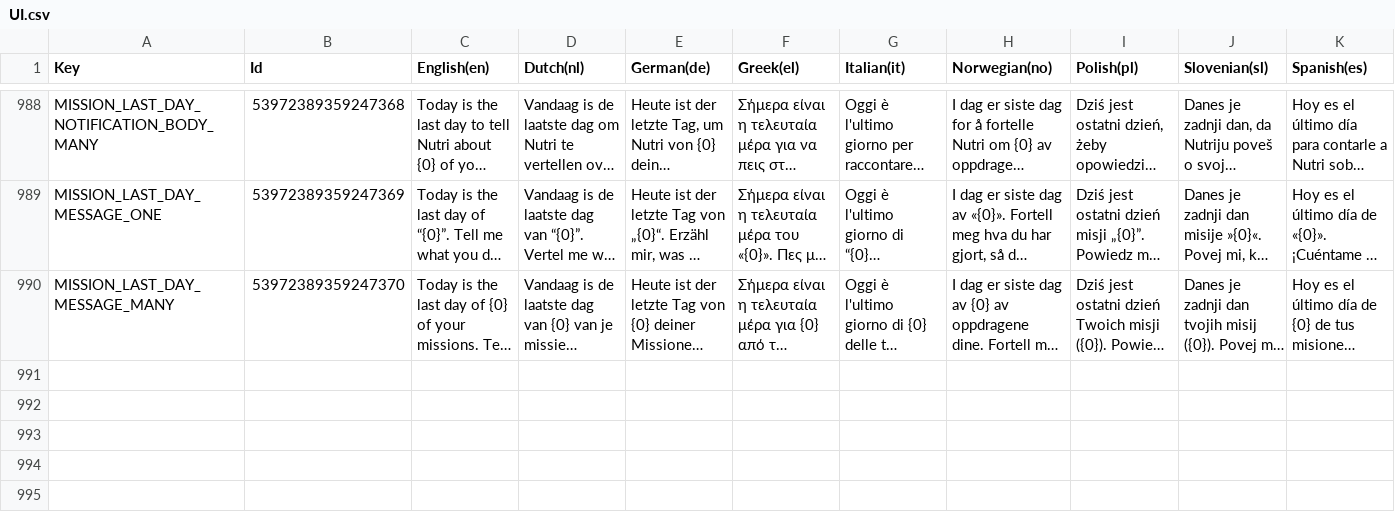
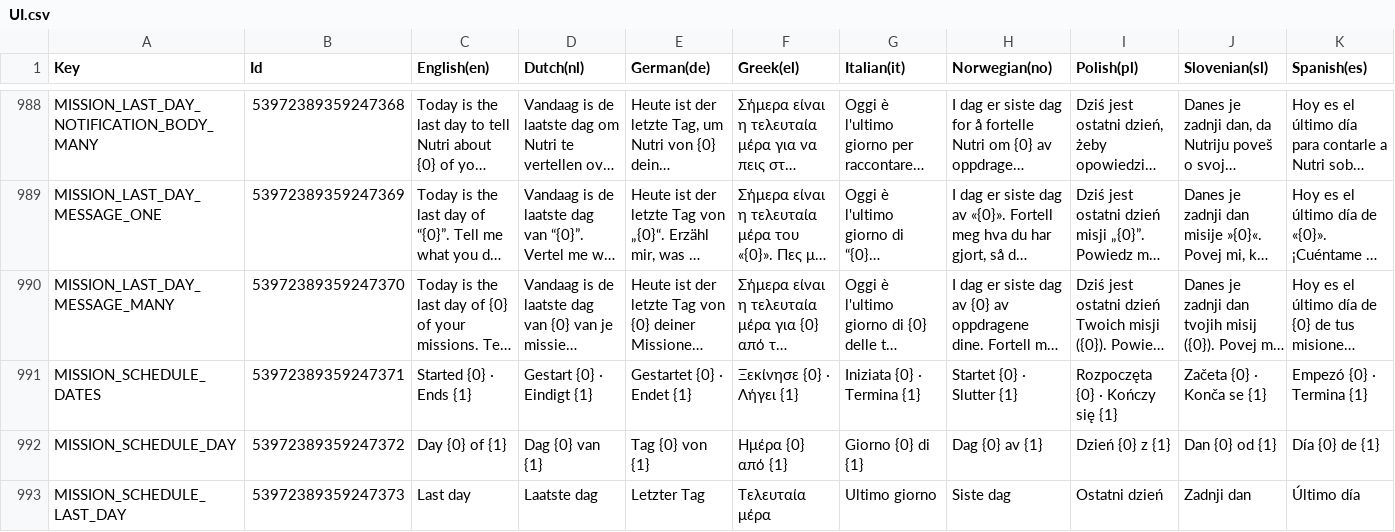
Before and after one commit to spherical-pixel/foodmission-app, a CSV file: Assets/Foodmission/localization/CSV/UI.csv, drawn as a sheet; only a part is shown, gaps mark what is left out; long unchanged cells end in …; the diff names each change by its address in the sheet, - before the commit and + after, or states it on an @@ line.

Commit message:
feat(missions): show the mission's start, end and current day
Above the progress bar, an active mission shows when it started, when its
7-day window ends (with the time) and the current day out of 7, or "Last
day", so users know how long they have to report.

```diff
--- a/Assets/Foodmission/localization/CSV/UI.csv
+++ b/Assets/Foodmission/localization/CSV/UI.csv
+row 991: MISSION_SCHEDULE_DATES | 53972389359247371 | Started {0} · Ends {1} | Gestart {0} · Eindigt {1} | Gestartet {0} · Endet {1} | Ξεκίνησε {0} · Λήγει {1} | Iniziata {0} · Termina {1} | Startet {0} · Slutter {1} | Rozpoczęta {0} · Kończy się {1} | Začeta {0} · Konča se {1} | Empezó {0} · Termina {1}
+row 992: MISSION_SCHEDULE_DAY | 53972389359247372 | Day {0} of {1} | Dag {0} van {1} | Tag {0} von {1} | Ημέρα {0} από {1} | Giorno {0} di {1} | Dag {0} av {1} | Dzień {0} z {1} | Dan {0} od {1} | Día {0} de {1}
+row 993: MISSION_SCHEDULE_LAST_DAY | 53972389359247373 | Last day | Laatste dag | Letzter Tag | Τελευταία μέρα | Ultimo giorno | Siste dag | Ostatni dzień | Zadnji dan | Último día
```
Also changed, not shown: 15 other files.
